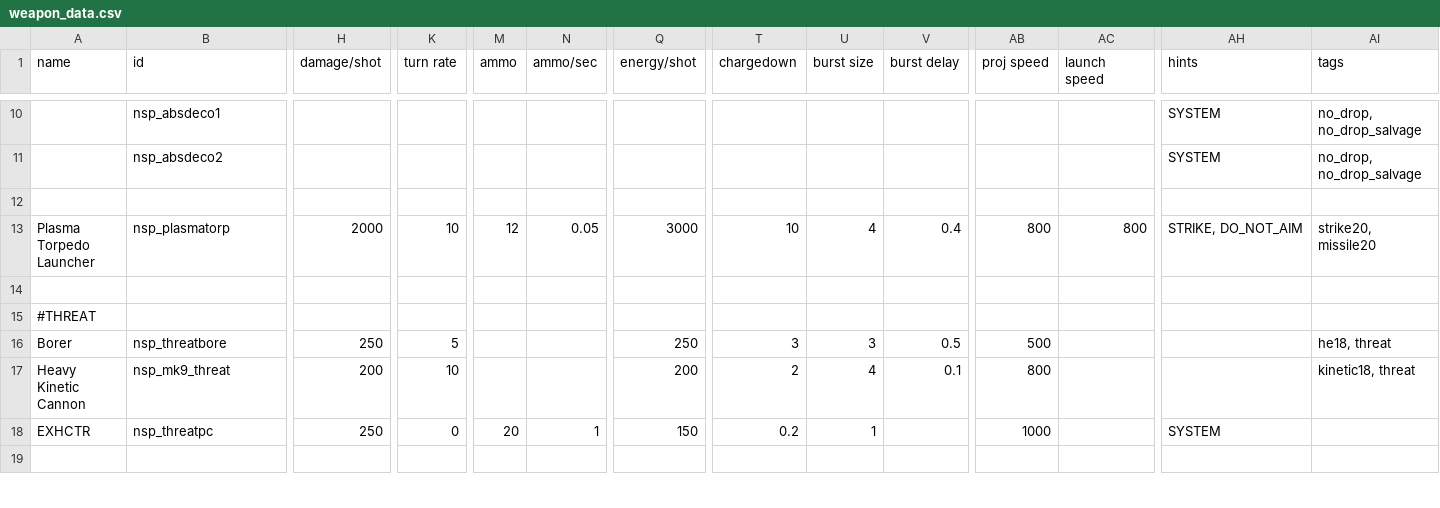
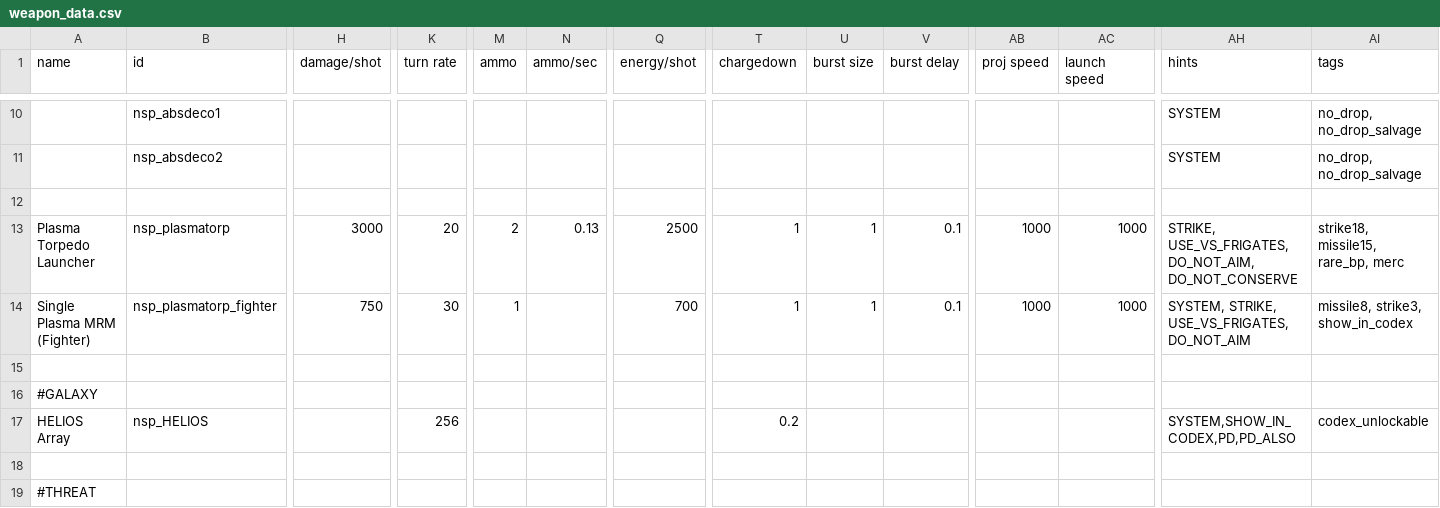
Before and after one commit to NEONN1111/XXARRA-S-VARIETY-PACK, a CSV file: data/weapons/weapon_data.csv, drawn as a sheet; only a part is shown, gaps mark what is left out; the shorter side is filled out with more unchanged rows; rows hold the shown columns only; the diff names each change by its address in the sheet, - before the commit and + after, or states it on an @@ line.

```diff
--- a/data/weapons/weapon_data.csv
+++ b/data/weapons/weapon_data.csv
-H13 (damage/shot): 2000
+H13 (damage/shot): 3000
-K13 (turn rate): 10
+K13 (turn rate): 20
-M13 (ammo): 12
+M13 (ammo): 2
-N13 (ammo/sec): 0.05
+N13 (ammo/sec): 0.13
-Q13 (energy/shot): 3000
+Q13 (energy/shot): 2500
-T13 (chargedown): 10
+T13 (chargedown): 1
-U13 (burst size): 4
+U13 (burst size): 1
-V13 (burst delay): 0.4
+V13 (burst delay): 0.1
-AB13 (proj speed): 800
+AB13 (proj speed): 1000
-AC13 (launch speed): 800
+AC13 (launch speed): 1000
-AH13 (hints): STRIKE, DO_NOT_AIM
+AH13 (hints): STRIKE, USE_VS_FRIGATES, DO_NOT_AIM, DO_NOT_CONSERVE
-AI13 (tags): strike20, missile20
+AI13 (tags): strike18, missile15, rare_bp, merc
+row 14: Single Plasma MRM (Fighter) | nsp_plasmatorp_fighter | 750 | 30 | 1 |  | 700 | 1 | 1 | 0.1 | 1000 | 1000 | SYSTEM, STRIKE, USE_VS_FRIGATES, DO_NOT_AIM | missile8, strike3, show_in_codex
+row 15: (empty)
+row 16: #GALAXY
+row 17: HELIOS Array | nsp_HELIOS |  | 256 |  |  |  | 0.2 |  |  |  |  | SYSTEM,SHOW_IN_CODEX,PD,PD_ALSO | codex_unlockable
```
Also changed, not shown: data/hulls/ship_data.csv, data/hulls/wing_data.csv, 15 other files.
